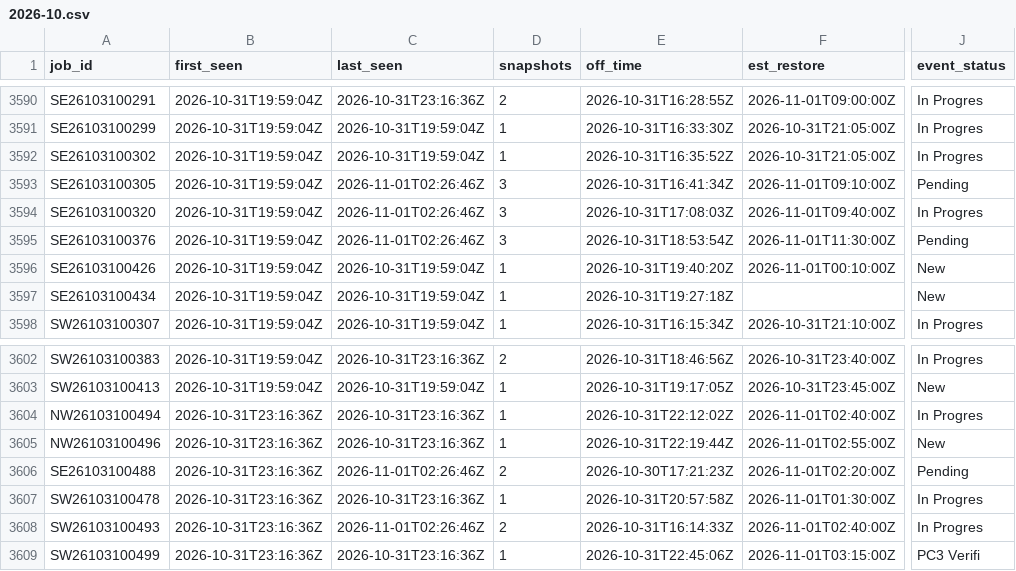
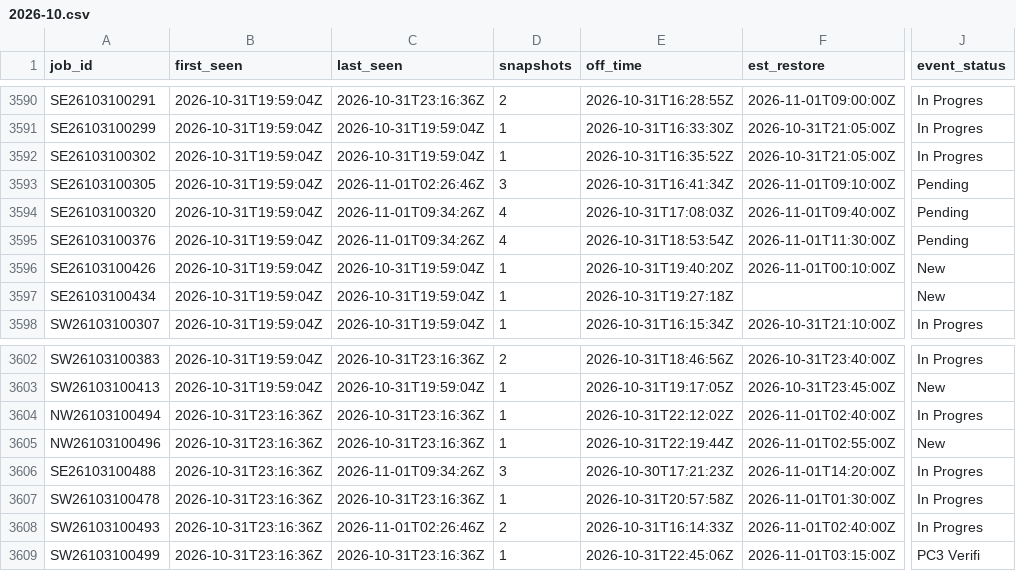
Before and after one commit to wadamcI/dte-outages, a CSV file: dte/history/2026-10.csv, drawn as a sheet; only a part is shown, gaps mark what is left out; the diff names each change by its address in the sheet, - before the commit and + after, or states it on an @@ line.

```diff
--- a/dte/history/2026-10.csv
+++ b/dte/history/2026-10.csv
-C3594:C3595 (last_seen): 2026-11-01T02:26:46Z
+C3594:C3595 (last_seen): 2026-11-01T09:34:26Z
-D3594:D3595 (snapshots): 3
+D3594:D3595 (snapshots): 4
-J3594 (event_status): In Progres
+J3594 (event_status): Pending
-C3606 (last_seen): 2026-11-01T02:26:46Z
+C3606 (last_seen): 2026-11-01T09:34:26Z
-D3606 (snapshots): 2
+D3606 (snapshots): 3
-F3606 (est_restore): 2026-11-01T02:20:00Z
+F3606 (est_restore): 2026-11-01T14:20:00Z
-J3606 (event_status): Pending
+J3606 (event_status): In Progres
```
Also changed, not shown: dte/history/2026-11.csv, 1 other file.
